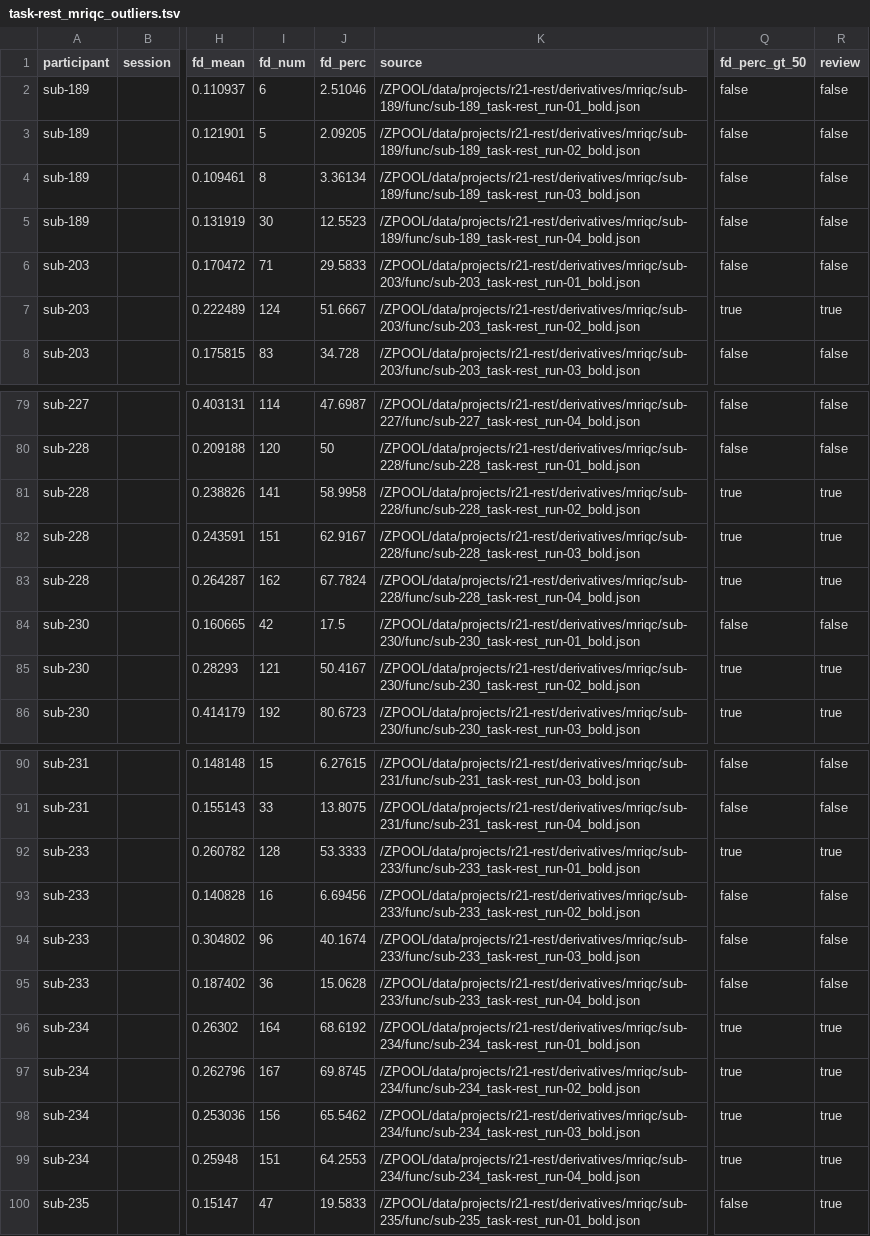
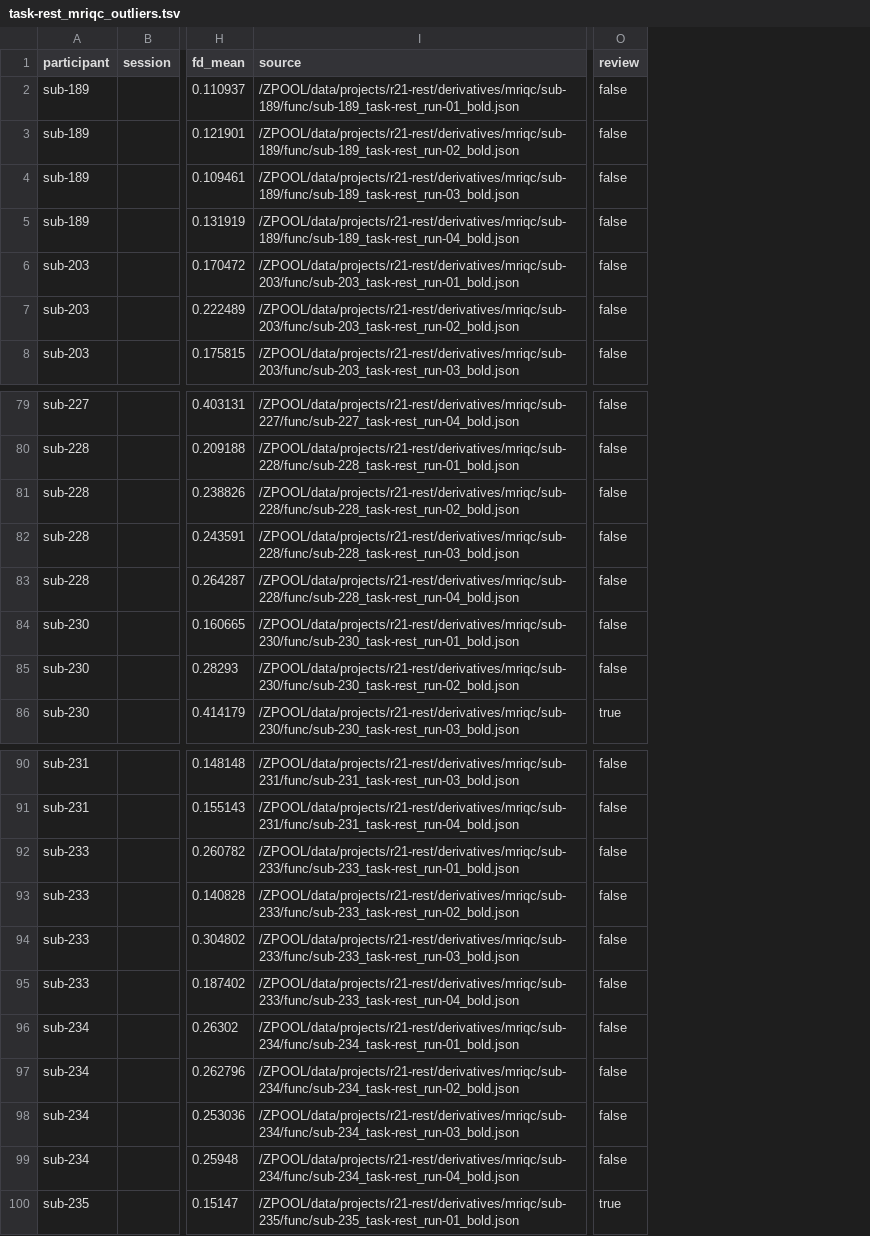
Before and after one commit to DVS-Lab/r21-rest, a TSV file: derivatives/qc/task-rest_mriqc_outliers.tsv, drawn as a sheet; only a part is shown, gaps mark what is left out; removed rows and columns are numbered as before the commit, all else as after; the diff covers the shown part only; the diff names each change by its address in the sheet, - before the commit and + after, or states it on an @@ line.

```diff
--- a/derivatives/qc/task-rest_mriqc_outliers.tsv
+++ b/derivatives/qc/task-rest_mriqc_outliers.tsv
-column I (fd_num), rows 2-8: 6 | 5 | 8 | 30 | 71 | 124 | 83; rows 79-86: 114 | 120 | 141 | 151 | 162 | 42 | 121 | 192; rows 90-100: 15 | 33 | 128 | 16 | 96 | 36 | 164 | 167 | 156 | 151 | 47
-column J (fd_perc), rows 2-8: 2.51046 | 2.09205 | 3.36134 | 12.5523 | 29.5833 | 51.6667 | 34.728; rows 79-86: 47.6987 | 50 | 58.9958 | 62.9167 | 67.7824 | 17.5 | 50.4167 | 80.6723; rows 90-100: 6.27615 | 13.8075 | 53.3333 | 6.69456 | 40.1674 | 15.0628 | 68.6192 | 69.8745 | 65.5462 | 64.2553 | 19.5833
-column Q (fd_perc_gt_50), rows 2-8: false | false | false | false | false | true | false; rows 79-86: false | false | true | true | true | false | true | true; rows 90-100: false | false | true | false | false | false | true | true | true | true | false
-O7 (review): true
+O7 (review): false
-O81:O83 (review): true
+O81:O83 (review): false
-O85 (review): true
+O85 (review): false
-O92 (review): true
+O92 (review): false
-O96:O99 (review): true
+O96:O99 (review): false
```
Also changed, not shown: 3 edited cells elsewhere in this file, derivatives/qc/task-rest_mriqc_bounds.tsv, derivatives/qc/task-rest_mriqc_condition_contrast_bounds.tsv, 17 other files.
